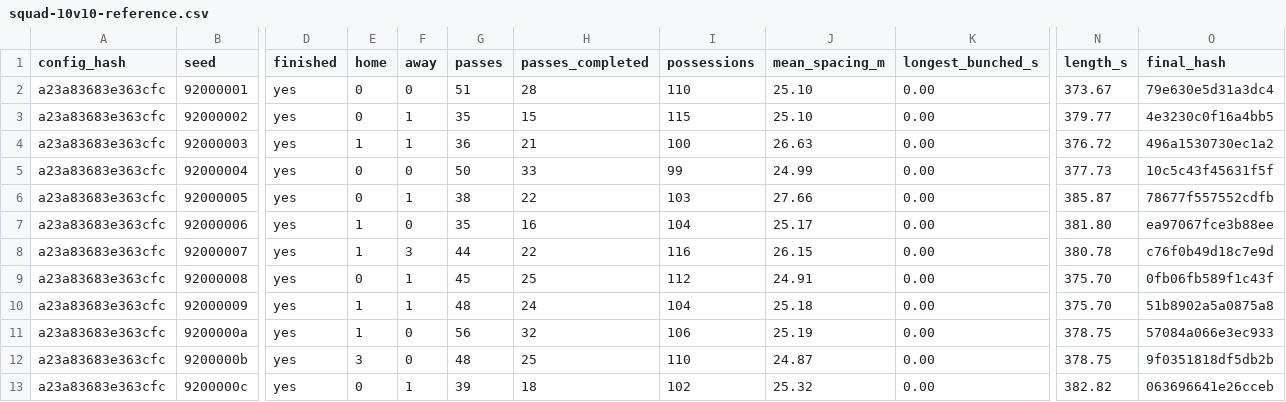
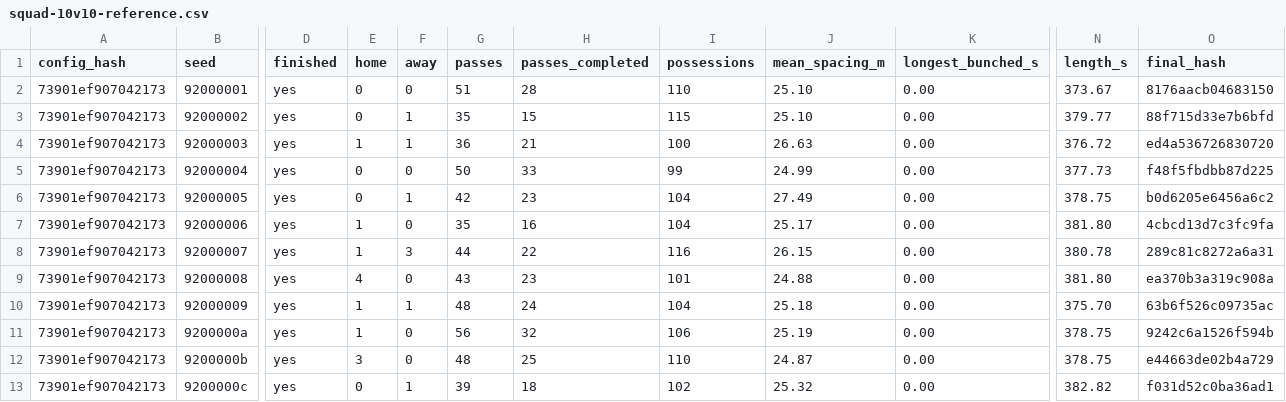
Before and after one commit to enkeldesign/eleven, a CSV file: docs/simulation/squad-10v10-reference.csv, drawn as a sheet; only a part is shown, gaps mark what is left out; the diff names each change by its address in the sheet, - before the commit and + after, or states it on an @@ line.

```diff
--- a/docs/simulation/squad-10v10-reference.csv
+++ b/docs/simulation/squad-10v10-reference.csv
-A2:A13 (config_hash): a23a83683e363cfc
+A2:A13 (config_hash): 73901ef907042173
-O2 (final_hash): 79e630e5d31a3dc4
+O2 (final_hash): 8176aacb04683150
-O3 (final_hash): 4e3230c0f16a4bb5
+O3 (final_hash): 88f715d33e7b6bfd
-O4 (final_hash): 496a1530730ec1a2
+O4 (final_hash): ed4a536726830720
-O5 (final_hash): 10c5c43f45631f5f
+O5 (final_hash): f48f5fbdbb87d225
-G6 (passes): 38
+G6 (passes): 42
-H6 (passes_completed): 22
+H6 (passes_completed): 23
-I6 (possessions): 103
+I6 (possessions): 104
-J6 (mean_spacing_m): 27.66
+J6 (mean_spacing_m): 27.49
-N6 (length_s): 385.87
+N6 (length_s): 378.75
-O6 (final_hash): 78677f557552cdfb
+O6 (final_hash): b0d6205e6456a6c2
-O7 (final_hash): ea97067fce3b88ee
+O7 (final_hash): 4cbcd13d7c3fc9fa
-O8 (final_hash): c76f0b49d18c7e9d
+O8 (final_hash): 289c81c8272a6a31
-E9 (home): 0
+E9 (home): 4
-F9 (away): 1
+F9 (away): 0
-G9 (passes): 45
+G9 (passes): 43
-H9 (passes_completed): 25
+H9 (passes_completed): 23
-I9 (possessions): 112
+I9 (possessions): 101
-J9 (mean_spacing_m): 24.91
+J9 (mean_spacing_m): 24.88
-N9 (length_s): 375.70
+N9 (length_s): 381.80
-O9 (final_hash): 0fb06fb589f1c43f
+O9 (final_hash): ea370b3a319c908a
-O10 (final_hash): 51b8902a5a0875a8
+O10 (final_hash): 63b6f526c09735ac
-O11 (final_hash): 57084a066e3ec933
+O11 (final_hash): 9242c6a1526f594b
-O12 (final_hash): 9f0351818df5db2b
+O12 (final_hash): e44663de02b4a729
-O13 (final_hash): 063696641e26cceb
+O13 (final_hash): f031d52c0ba36ad1
```
